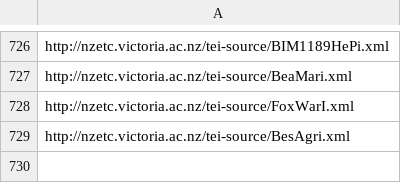
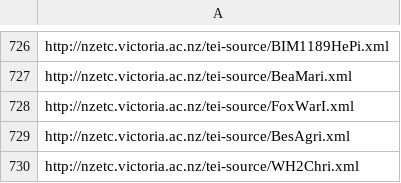
Before and after one commit to stuartyeates/sampler, a CSV file: TEI/nzetc-urls.csv, drawn as a sheet; only a part is shown, gaps mark what is left out.

Commit message:
add

```diff
--- a/TEI/nzetc-urls.csv
+++ b/TEI/nzetc-urls.csv
@@ -729 +729,2 @@ http://nzetc.victoria.ac.nz/tei-source/FoxWarI.xml
 http://nzetc.victoria.ac.nz/tei-source/BesAgri.xml
+http://nzetc.victoria.ac.nz/tei-source/WH2Chri.xml
```
